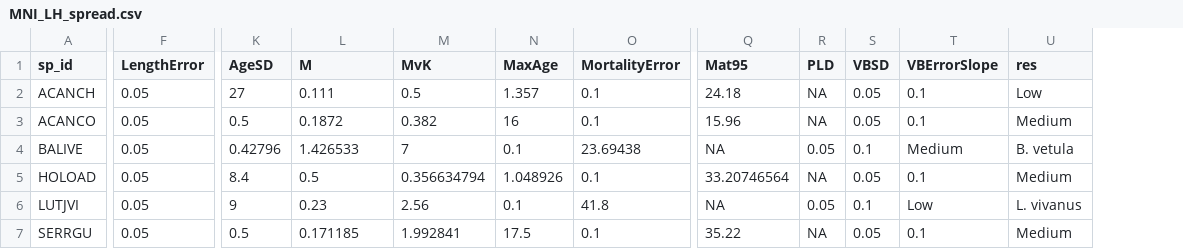
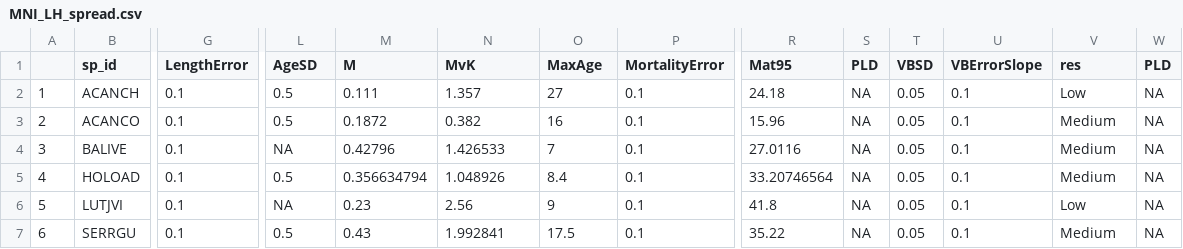
Before and after one commit to lennon-thomas/Montserrat-Fisheries-Assessment, a CSV file: Length_Assessment/MNI_LH_spread.csv, drawn as a sheet; only a part is shown, gaps mark what is left out; addresses are those after the commit; the diff covers the shown part only; the diff names each change by its address in the sheet, - before the commit and + after, or states it on an @@ line.

Commit message:
manually corrected inconsisentcies between MNI_LF_Final and the values taken from control files
Decrepancies with

SERRGU M
LUTJVI M
BALIVE Linf and Wa

```diff
--- a/Length_Assessment/MNI_LH_spread.csv
+++ b/Length_Assessment/MNI_LH_spread.csv
+column A, rows 2-7: 1 | 2 | 3 | 4 | 5 | 6
+column W (PLD), rows 2-7: all NA
-G2:G7 (LengthError): 0.05
+G2:G7 (LengthError): 0.1
-L2 (AgeSD): 27
+L2 (AgeSD): 0.5
-N2 (MvK): 0.5
+N2 (MvK): 1.357
-O2 (MaxAge): 1.357
+O2 (MaxAge): 27
-L4 (AgeSD): 0.42796
+L4 (AgeSD): NA
-M4 (M): 1.426533
+M4 (M): 0.42796
-N4 (MvK): 7
+N4 (MvK): 1.426533
-O4 (MaxAge): 0.1
+O4 (MaxAge): 7
-P4 (MortalityError): 23.69438
+P4 (MortalityError): 0.1
-R4 (Mat95): NA
+R4 (Mat95): 27.0116
-S4 (PLD): 0.05
+S4 (PLD): NA
-T4 (VBSD): 0.1
+T4 (VBSD): 0.05
-U4 (VBErrorSlope): Medium
+U4 (VBErrorSlope): 0.1
-V4 (res): B. vetula
+V4 (res): Medium
-L5 (AgeSD): 8.4
+L5 (AgeSD): 0.5
-M5 (M): 0.5
+M5 (M): 0.356634794
-N5 (MvK): 0.356634794
+N5 (MvK): 1.048926
-O5 (MaxAge): 1.048926
+O5 (MaxAge): 8.4
-L6 (AgeSD): 9
+L6 (AgeSD): NA
-O6 (MaxAge): 0.1
+O6 (MaxAge): 9
-P6 (MortalityError): 41.8
+P6 (MortalityError): 0.1
-R6 (Mat95): NA
+R6 (Mat95): 41.8
-S6 (PLD): 0.05
+S6 (PLD): NA
-T6 (VBSD): 0.1
+T6 (VBSD): 0.05
-U6 (VBErrorSlope): Low
+U6 (VBErrorSlope): 0.1
-V6 (res): L. vivanus
+V6 (res): Low
-M7 (M): 0.171185
+M7 (M): 0.43
```
Also changed, not shown: 4 edited cells elsewhere in this file.
